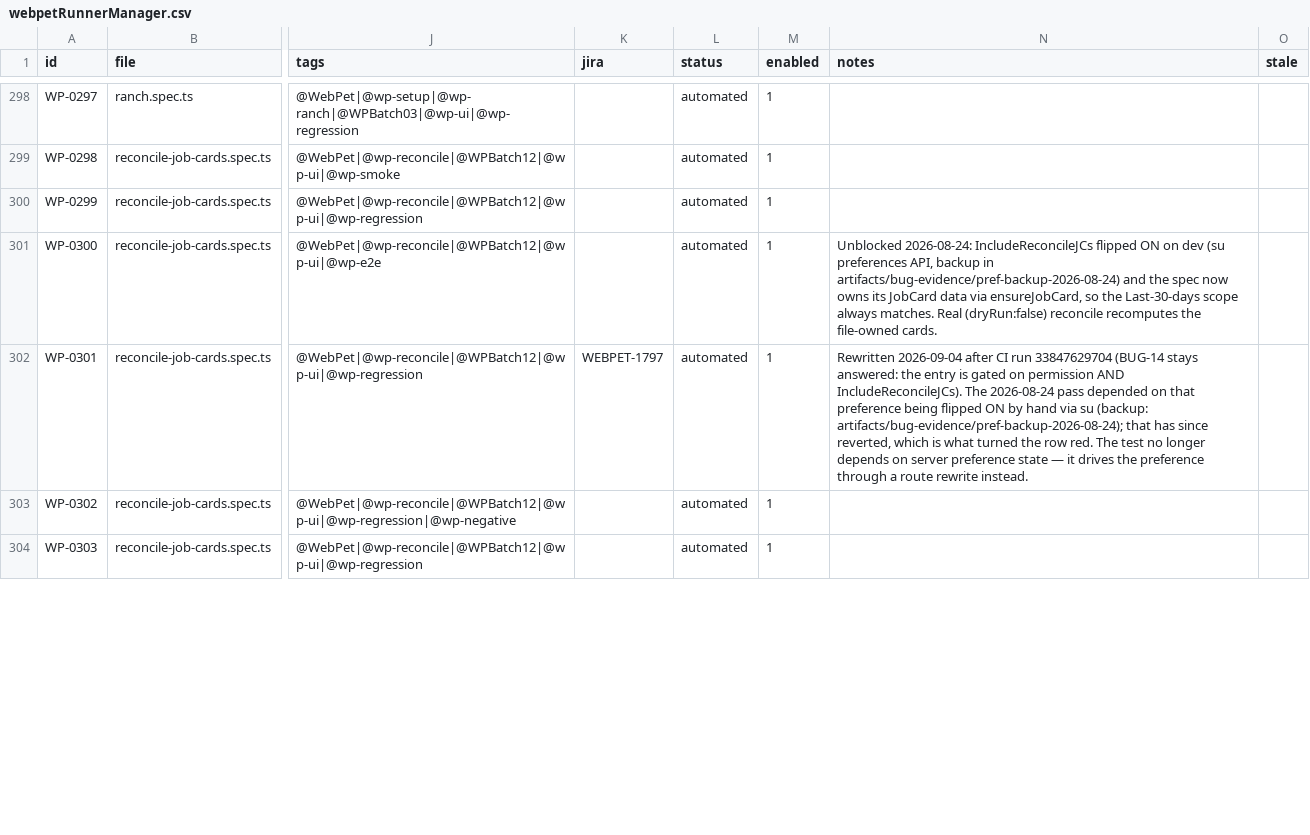
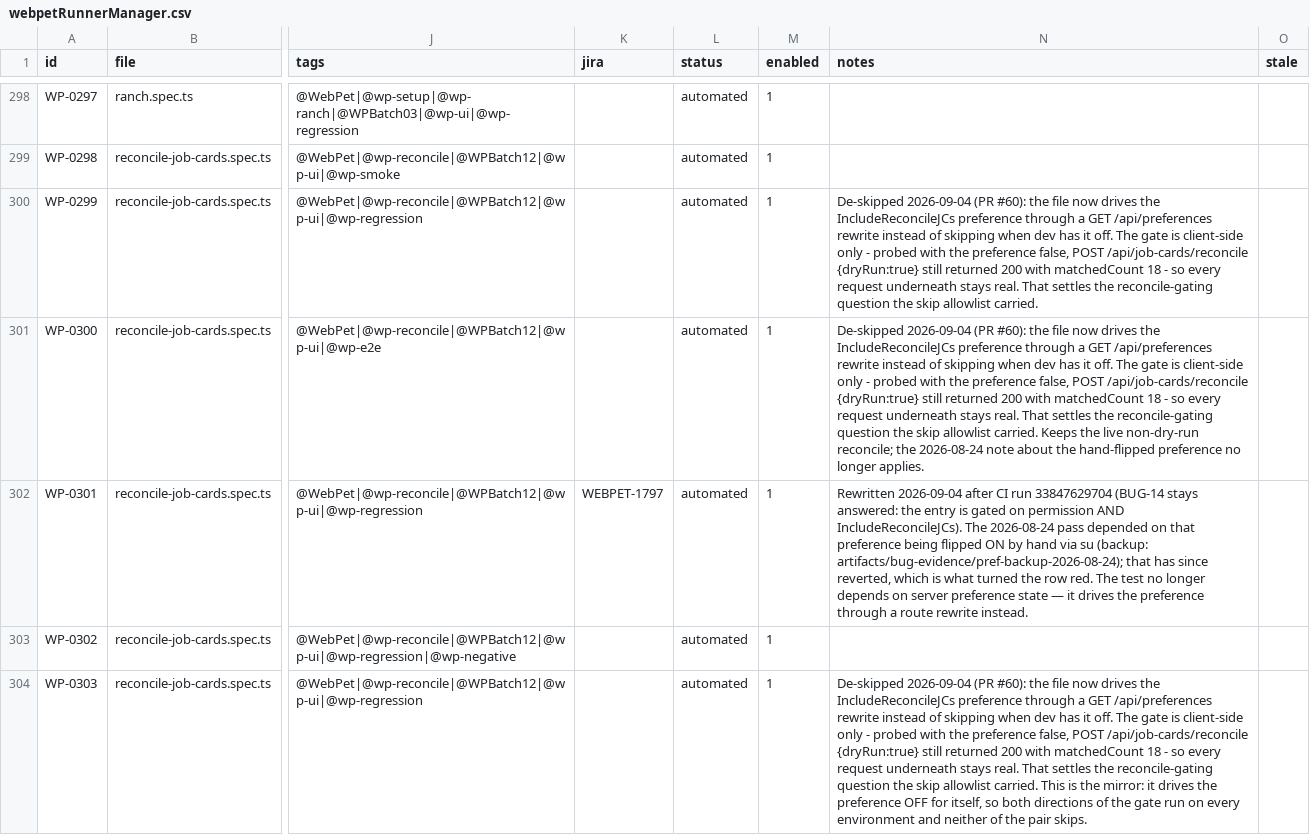
Before and after one commit to orangeenterprisesinc/playwright-test-suite, a CSV file: src/data/webpet/webpetRunnerManager.csv, drawn as a sheet; only a part is shown, gaps mark what is left out; the diff covers the shown part only; the diff names each change by its address in the sheet, - before the commit and + after, or states it on an @@ line.

```diff
--- a/src/data/webpet/webpetRunnerManager.csv
+++ b/src/data/webpet/webpetRunnerManager.csv
-N300 (notes): (empty)
+N300 (notes): De-skipped 2026-09-04 (PR #60): the file now drives the IncludeReconcileJCs preference through a GET /api/preferences rewrite instead of skipping when dev has it off. The gate is client-side only - probed with the preference false, POST /api/job-cards/reconcile {dryRun:true} still returned 200 with matchedCount 18 - so every request underneath stays real. That settles the reconcile-gating question the skip allowlist carried.
-N301 (notes): Unblocked 2026-08-24: IncludeReconcileJCs flipped ON on dev (su preferences API, backup in artifacts/bug-evidence/pref-backup-2026-08-24) and the spec now owns its JobCard data via ensureJobCard, so the Last-30-days scope always matches. Real (dryRun:false) reconcile recomputes the file-owned cards.
+N301 (notes): De-skipped 2026-09-04 (PR #60): the file now drives the IncludeReconcileJCs preference through a GET /api/preferences rewrite instead of skipping when dev has it off. The gate is client-side only - probed with the preference false, POST /api/job-cards/reconcile {dryRun:true} still returned 200 with matchedCount 18 - so every request underneath stays real. That settles the reconcile-gating question the skip allowlist carried. Keeps the live non-dry-run reconcile; the 2026-08-24 note about the hand-flipped preference no longer applies.
-N304 (notes): (empty)
+N304 (notes): De-skipped 2026-09-04 (PR #60): the file now drives the IncludeReconcileJCs preference through a GET /api/preferences rewrite instead of skipping when dev has it off. The gate is client-side only - probed with the preference false, POST /api/job-cards/reconcile {dryRun:true} still returned 200 with matchedCount 18 - so every request underneath stays real. That settles the reconcile-gating question the skip allowlist carried. This is the mirror: it drives the preference OFF for itself, so both directions of the gate run on every environment and neither of the pair skips.
```
Also changed, not shown: 7 edited cells elsewhere in this file, 2 other files.
